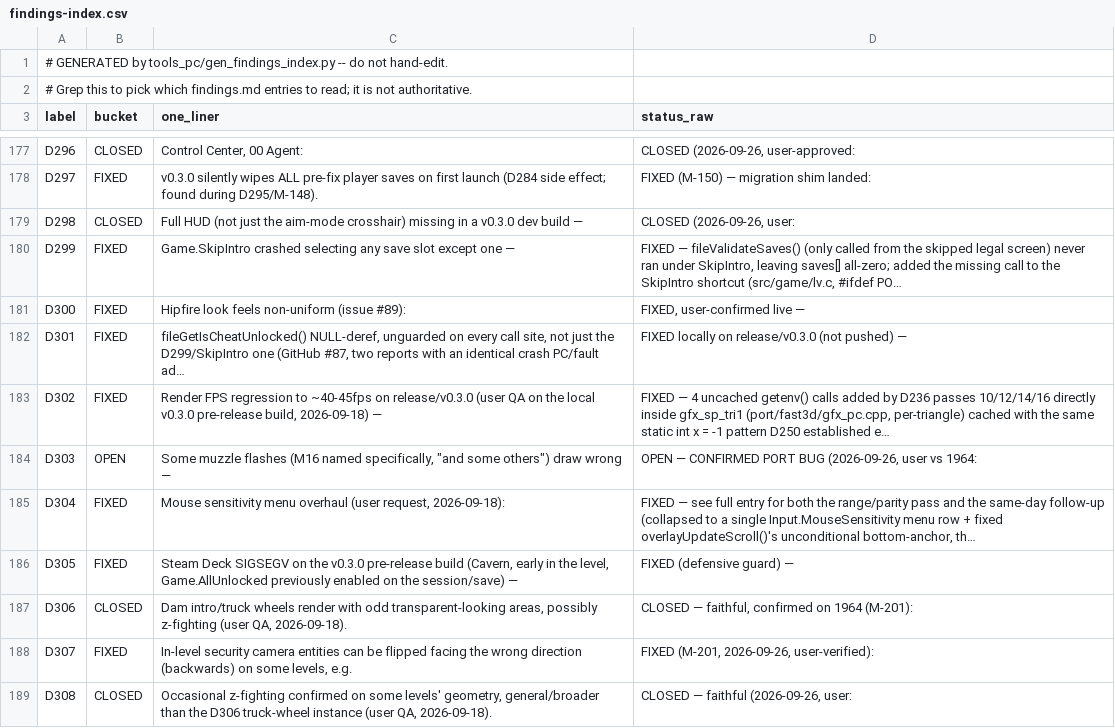
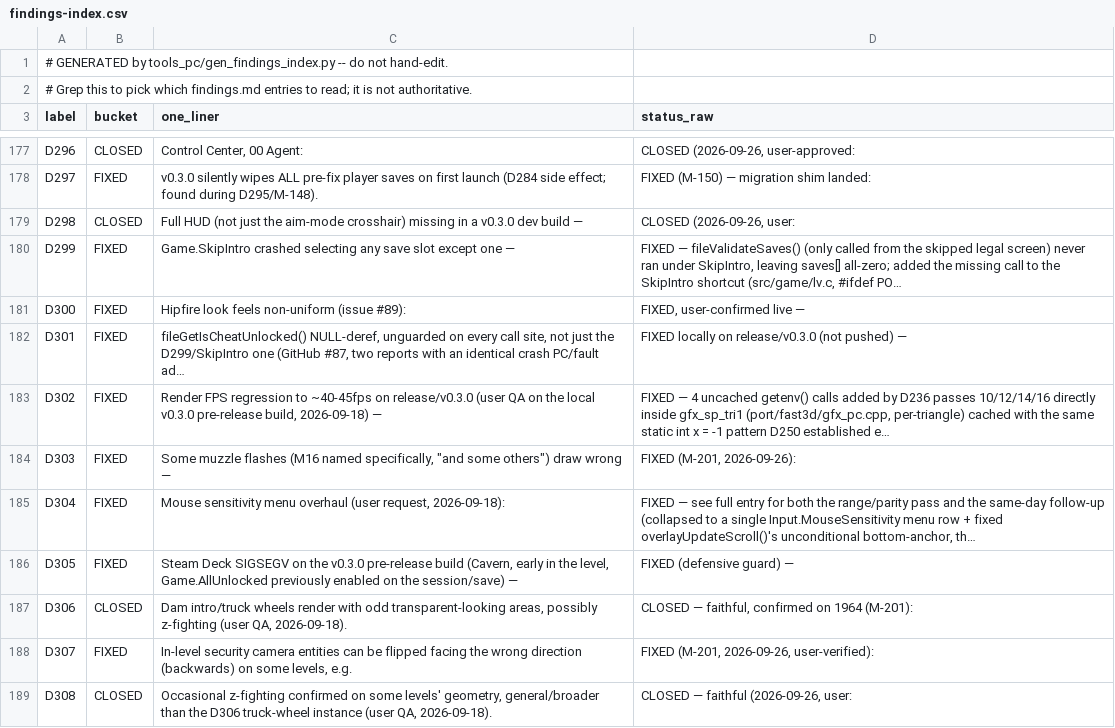
Before and after one commit to danturn/goldeneye-pc-port, a CSV file: docs/dev/findings-index.csv, drawn as a sheet; only a part is shown, gaps mark what is left out.

Commit message:
D303: model converter copied 1/4 of each star muzzle flash's vertices
The op-22 DisplayListPrimaryRecord count is the number of star-flash
arms; dorottex (and PD's modelRenderNodeStarGunfire) read count*4
vertices. d43_emit/d43_convert sized the array as count vertices, so
3/4 of every muzzle star came from neighbouring sidecar bytes and drew
as long spikes (M16 "shooting up"). Size it 16*4*count. Emitter
round-trip checks all pass; M16 renders a clean star headless.

Also TEMP GE_STARTWEAPON (bondview_r.c) for weapon repros. Re-run
tools_pc/d43_emit.py to regenerate data/pcmodels-*.

```diff
--- a/docs/dev/findings-index.csv
+++ b/docs/dev/findings-index.csv
@@ -183,3 +183,3 @@ D301,FIXED,"fileGetIsCheatUnlocked() NULL-deref, unguarded on every call site, n
 D302,FIXED,"Render FPS regression to ~40-45fps on release/v0.3.0 (user QA on the local v0.3.0 pre-release build, 2026-09-18) —","FIXED — 4 uncached getenv() calls added by D236 passes 10/12/14/16 directly inside gfx_sp_tri1 (port/fast3d/gfx_pc.cpp, per-triangle) cached with the same static int x = -1 pattern D250 established e…"
-D303,OPEN,"Some muzzle flashes (M16 named specifically, ""and some others"") draw wrong —","OPEN — CONFIRMED PORT BUG (2026-09-26, user vs 1964:"
+D303,FIXED,"Some muzzle flashes (M16 named specifically, ""and some others"") draw wrong —","FIXED (M-201, 2026-09-26):"
 D304,FIXED,"Mouse sensitivity menu overhaul (user request, 2026-09-18):","FIXED — see full entry for both the range/parity pass and the same-day follow-up (collapsed to a single Input.MouseSensitivity menu row + fixed overlayUpdateScroll()'s unconditional bottom-anchor, th…"
```
Also changed, not shown: 6 other files.
